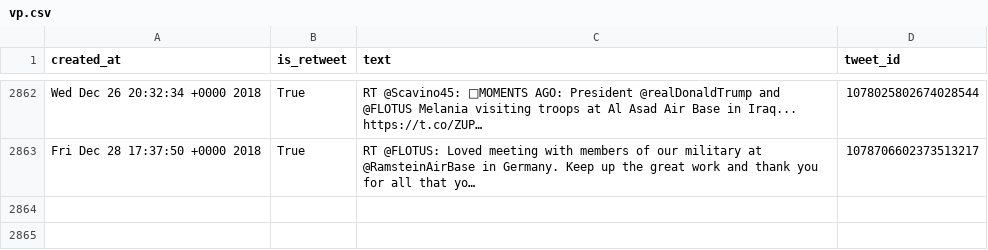
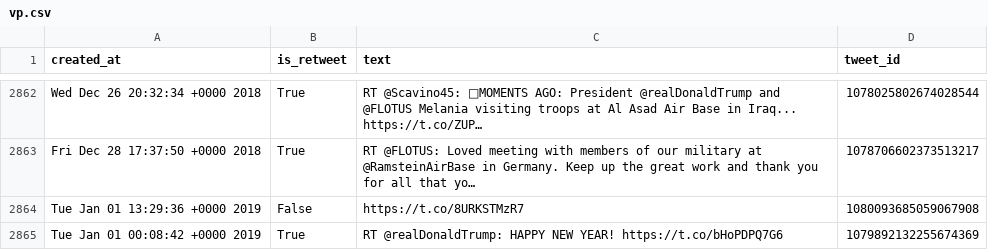
Before and after one commit to cpenalobel/sportsdata, a CSV file: twets/vp.csv, drawn as a sheet; only a part is shown, gaps mark what is left out; the diff names each change by its address in the sheet, - before the commit and + after, or states it on an @@ line.

```diff
--- a/twets/vp.csv
+++ b/twets/vp.csv
+row 2864: Tue Jan 01 13:29:36 +0000 2019 | False | https://t.co/8URKSTMzR7 | 1080093685059067908
+row 2865: Tue Jan 01 00:08:42 +0000 2019 | True | RT @realDonaldTrump: HAPPY NEW YEAR! https://t.co/bHoPDPQ7G6 | 1079892132255674369
```
Also changed, not shown: twets/potus.csv, twets/realdonaldtrump.csv, 1 other file.
